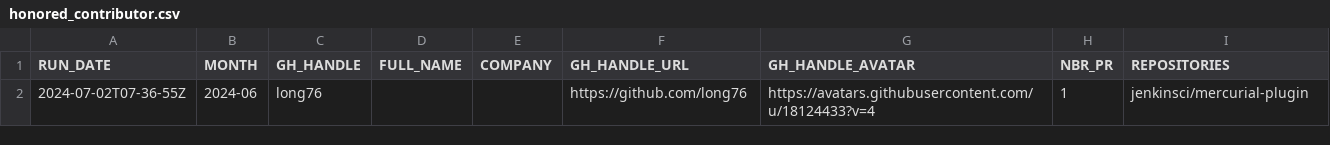
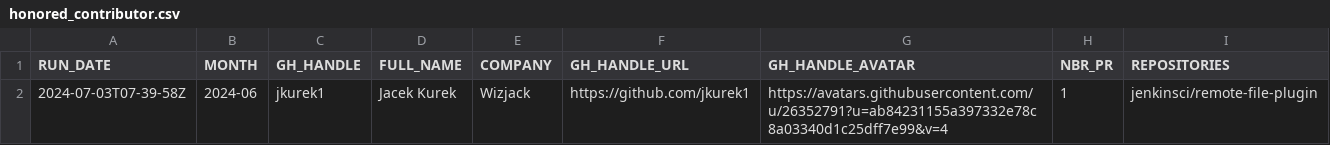
Before and after one commit to gounthar/jenkins-submitter-stats, a CSV file: data/honored_contributor.csv, drawn as a sheet; removed rows and columns are numbered as before the commit, all else as after; the diff names each change by its address in the sheet, - before the commit and + after, or states it on an @@ line.

```diff
--- a/data/honored_contributor.csv
+++ b/data/honored_contributor.csv
-row 2: 2024-07-02T07-36-55Z | 2024-06 | long76 |  |  | https://github.com/long76 | https://avatars.githubusercontent.com/u/18124433?v=4 | 1 | jenkinsci/mercurial-plugin
+row 2: 2024-07-03T07-39-58Z | 2024-06 | jkurek1 | Jacek Kurek | Wizjack | https://github.com/jkurek1 | https://avatars.githubusercontent.com/u/26352791?u=ab84231155a397332e78c8a03340d1c25dff7e99&v=4 | 1 | jenkinsci/remote-file-plugin
```
